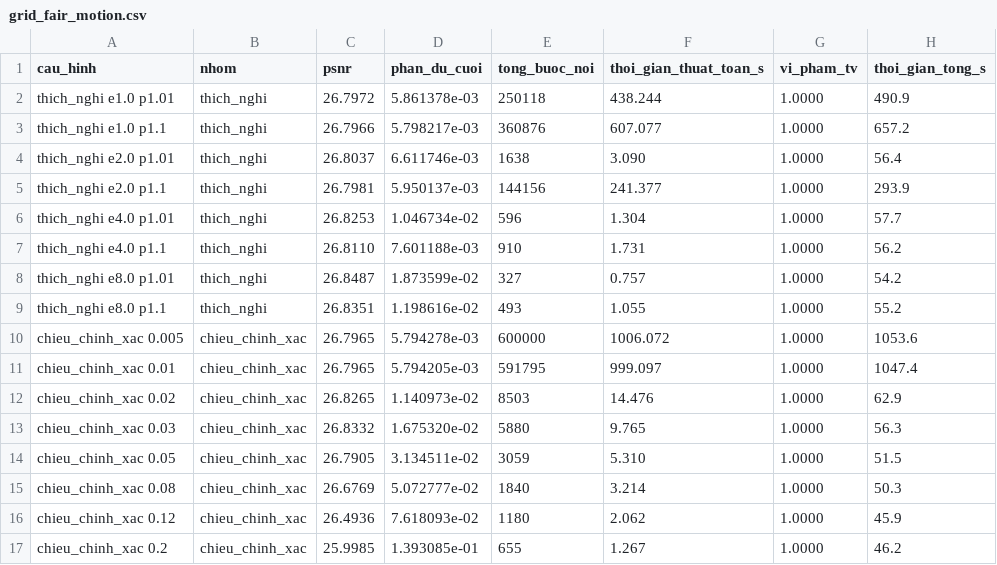
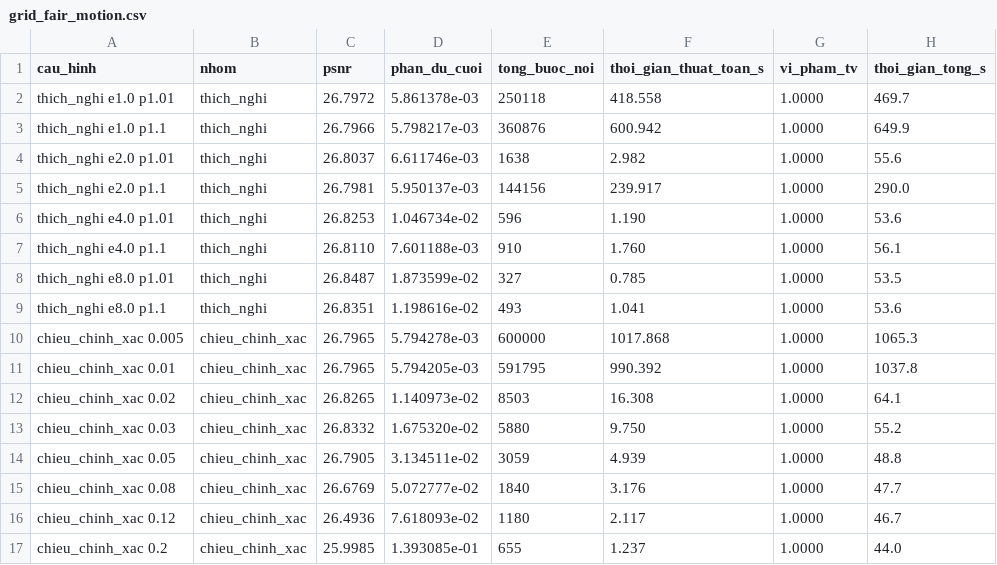
Before and after one commit to cloudysman/PIE_em_Hoang, a CSV file: results/theory/grid_fair_motion.csv, drawn as a sheet; only a part is shown; the diff covers the shown part only.

Commit message:
Do 4 nhom day du: xac dinh VUNG VAN HANH cua cua tinh moi
28 cau hinh/loai mo, GPU, 96px, K=150, 8 anh. Moi nhom dung chung chi tinh duoc, muc
phan du an dinh truoc, thoi gian thuat toan tach rieng + sync GPU.

He so THOI GIAN so voi chieu chinh xac:
  muc phan du   lich tuyet doi   tuong doi (chuan toan tu)   tuong doi (DICH CHUYEN)
  gauss 2.0e-2      7.38x              3.20x                      5.48x
  gauss 1.2e-2      8.68x              3.78x                      0.26x
  motion 2.0e-2     8.60x              0.84x                      5.06x
  motion 1.2e-2    14.72x              1.37x                      0.18x

KET LUAN:
1. Tuong doi theo DICH CHUYEN tot hon han ban theo chuan toan tu o vung chinh xac vua
   (5.48x/5.06x so voi 3.20x/0.84x), va la ban DUY NHAT dung ve ly thuyet trong hai ban.
2. GIOI HAN CO CAU TRUC: no SUP o vung chinh xac cao (0.26x gauss, 0.18x motion = cham
   hon chieu chinh xac 4-6 lan). Nguyen nhan khong sua duoc bang chinh tham so: khi tien
   toi nghiem, dich chuyen -> 0 nen eps_k -> 0 va vong noi bi siet vo han. Chinh tinh
   chat lam day sai so CO CO HOI tong duoc (thu ta can cho ly thuyet) lai la thu lam chi
   phi bung no. Day la danh doi NOI TAI cua tieu chuan tuong doi.
3. Lich tuyet doi van nhanh nhat (4.7-14.7x) nhung dinh ly di kem khong ban duoc.

VUNG VAN HANH cua cua tinh moi (dua vao bai): tuong doi theo dich chuyen dang dung khi
muc phan du muc tieu ~2.0e-2 den 3.0e-2 => 3.6-5.5x nhanh hon, VA giu tinh phu thuoc
trang thai. Ngoai vung do no thua. Phai trinh bay ca vung, khong duoc chon 1 diem dep.
Loai hien vat: muc 1.0e-2 motion (476x/59x) do baseline cham TRAN buoc noi.

```diff
--- a/results/theory/grid_fair_motion.csv
+++ b/results/theory/grid_fair_motion.csv
@@ -1,17 +1,17 @@
 cau_hinh,nhom,psnr,phan_du_cuoi,tong_buoc_noi,thoi_gian_thuat_toan_s,vi_pham_tv,thoi_gian_tong_s
-thich_nghi e1.0 p1.01,thich_nghi,26.7972,5.861378e-03,250118,438.244,1.0000,490.9
-thich_nghi e1.0 p1.1,thich_nghi,26.7966,5.798217e-03,360876,607.077,1.0000,657.2
-thich_nghi e2.0 p1.01,thich_nghi,26.8037,6.611746e-03,1638,3.090,1.0000,56.4
-thich_nghi e2.0 p1.1,thich_nghi,26.7981,5.950137e-03,144156,241.377,1.0000,293.9
-thich_nghi e4.0 p1.01,thich_nghi,26.8253,1.046734e-02,596,1.304,1.0000,57.7
-thich_nghi e4.0 p1.1,thich_nghi,26.8110,7.601188e-03,910,1.731,1.0000,56.2
-thich_nghi e8.0 p1.01,thich_nghi,26.8487,1.873599e-02,327,0.757,1.0000,54.2
-thich_nghi e8.0 p1.1,thich_nghi,26.8351,1.198616e-02,493,1.055,1.0000,55.2
-chieu_chinh_xac 0.005,chieu_chinh_xac,26.7965,5.794278e-03,600000,1006.072,1.0000,1053.6
-chieu_chinh_xac 0.01,chieu_chinh_xac,26.7965,5.794205e-03,591795,999.097,1.0000,1047.4
-chieu_chinh_xac 0.02,chieu_chinh_xac,26.8265,1.140973e-02,8503,14.476,1.0000,62.9
-chieu_chinh_xac 0.03,chieu_chinh_xac,26.8332,1.675320e-02,5880,9.765,1.0000,56.3
-chieu_chinh_xac 0.05,chieu_chinh_xac,26.7905,3.134511e-02,3059,5.310,1.0000,51.5
-chieu_chinh_xac 0.08,chieu_chinh_xac,26.6769,5.072777e-02,1840,3.214,1.0000,50.3
-chieu_chinh_xac 0.12,chieu_chinh_xac,26.4936,7.618093e-02,1180,2.062,1.0000,45.9
-chieu_chinh_xac 0.2,chieu_chinh_xac,25.9985,1.393085e-01,655,1.267,1.0000,46.2
+thich_nghi e1.0 p1.01,thich_nghi,26.7972,5.861378e-03,250118,418.558,1.0000,469.7
+thich_nghi e1.0 p1.1,thich_nghi,26.7966,5.798217e-03,360876,600.942,1.0000,649.9
+thich_nghi e2.0 p1.01,thich_nghi,26.8037,6.611746e-03,1638,2.982,1.0000,55.6
+thich_nghi e2.0 p1.1,thich_nghi,26.7981,5.950137e-03,144156,239.917,1.0000,290.0
+thich_nghi e4.0 p1.01,thich_nghi,26.8253,1.046734e-02,596,1.190,1.0000,53.6
+thich_nghi e4.0 p1.1,thich_nghi,26.8110,7.601188e-03,910,1.760,1.0000,56.1
+thich_nghi e8.0 p1.01,thich_nghi,26.8487,1.873599e-02,327,0.785,1.0000,53.5
+thich_nghi e8.0 p1.1,thich_nghi,26.8351,1.198616e-02,493,1.041,1.0000,53.6
+chieu_chinh_xac 0.005,chieu_chinh_xac,26.7965,5.794278e-03,600000,1017.868,1.0000,1065.3
+chieu_chinh_xac 0.01,chieu_chinh_xac,26.7965,5.794205e-03,591795,990.392,1.0000,1037.8
+chieu_chinh_xac 0.02,chieu_chinh_xac,26.8265,1.140973e-02,8503,16.308,1.0000,64.1
+chieu_chinh_xac 0.03,chieu_chinh_xac,26.8332,1.675320e-02,5880,9.750,1.0000,55.2
+chieu_chinh_xac 0.05,chieu_chinh_xac,26.7905,3.134511e-02,3059,4.939,1.0000,48.8
+chieu_chinh_xac 0.08,chieu_chinh_xac,26.6769,5.072777e-02,1840,3.176,1.0000,47.7
+chieu_chinh_xac 0.12,chieu_chinh_xac,26.4936,7.618093e-02,1180,2.117,1.0000,46.7
+chieu_chinh_xac 0.2,chieu_chinh_xac,25.9985,1.393085e-01,655,1.237,1.0000,44.0
```
Also changed, not shown: 8 added rows, 4 removed rows and 16 edited cells elsewhere in this file, results/theory/grid_fair_gauss.csv, results/theory/grid_fair_gauss_pareto.csv, 2 other files.
